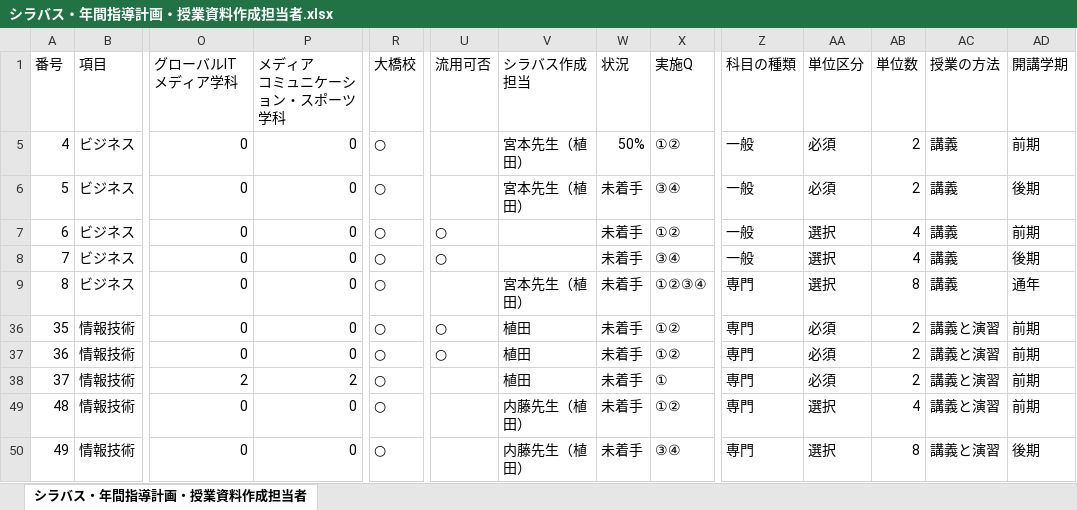
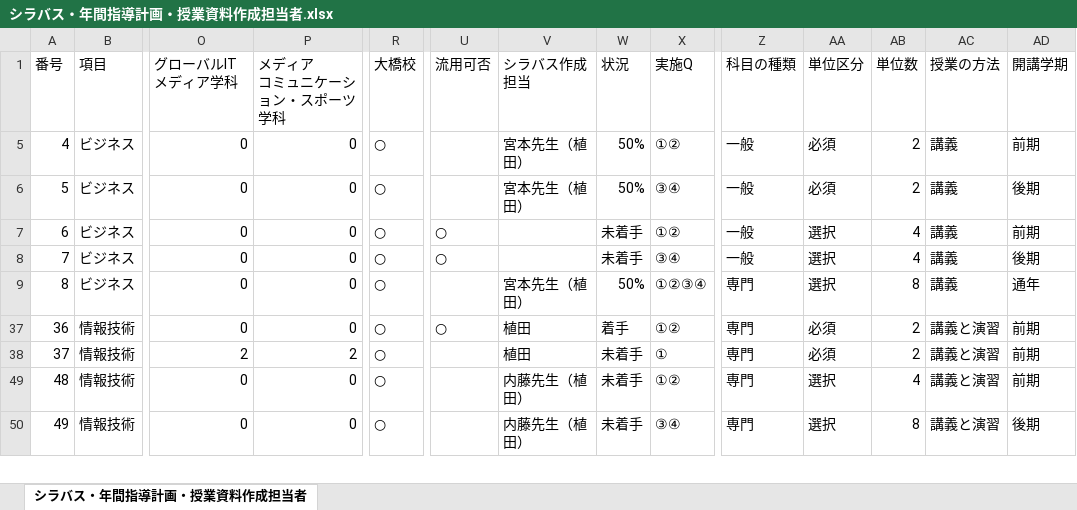
Before and after one commit to yuedackg/syllabus2021, an Excel workbook: シラバス・年間指導計画・授業資料作成担当者.xlsx, sheet シラバス・年間指導計画・授業資料作成担当者, drawn as a sheet; only a part is shown, gaps mark what is left out; values as stored, in another font and other column widths than the file's, no borders; rows hold the shown columns only; the diff names each change by its address in the sheet, - before the commit and + after, or states it on an @@ line.

```diff
--- a/シラバス・年間指導計画・授業資料作成担当者.xlsx (sheet シラバス・年間指導計画・授業資料作成担当者)
+++ b/シラバス・年間指導計画・授業資料作成担当者.xlsx (sheet シラバス・年間指導計画・授業資料作成担当者)
-W6 (状況): 未着手
+W6 (状況): 50%
-W9 (状況): 未着手
+W9 (状況): 50%
-row 36: 35 | 情報技術 | 0 | 0 | ○ | ○ | 植田 | 未着手 | ①② | 専門 | 必須 | 2 | 講義と演習 | 前期
-W37 (状況): 未着手
+W37 (状況): 着手
```
Also changed, not shown: hidden cells, 2.コンピュータ教育学院_2021カリキュラム_0324.xlsx, 2 other files.
